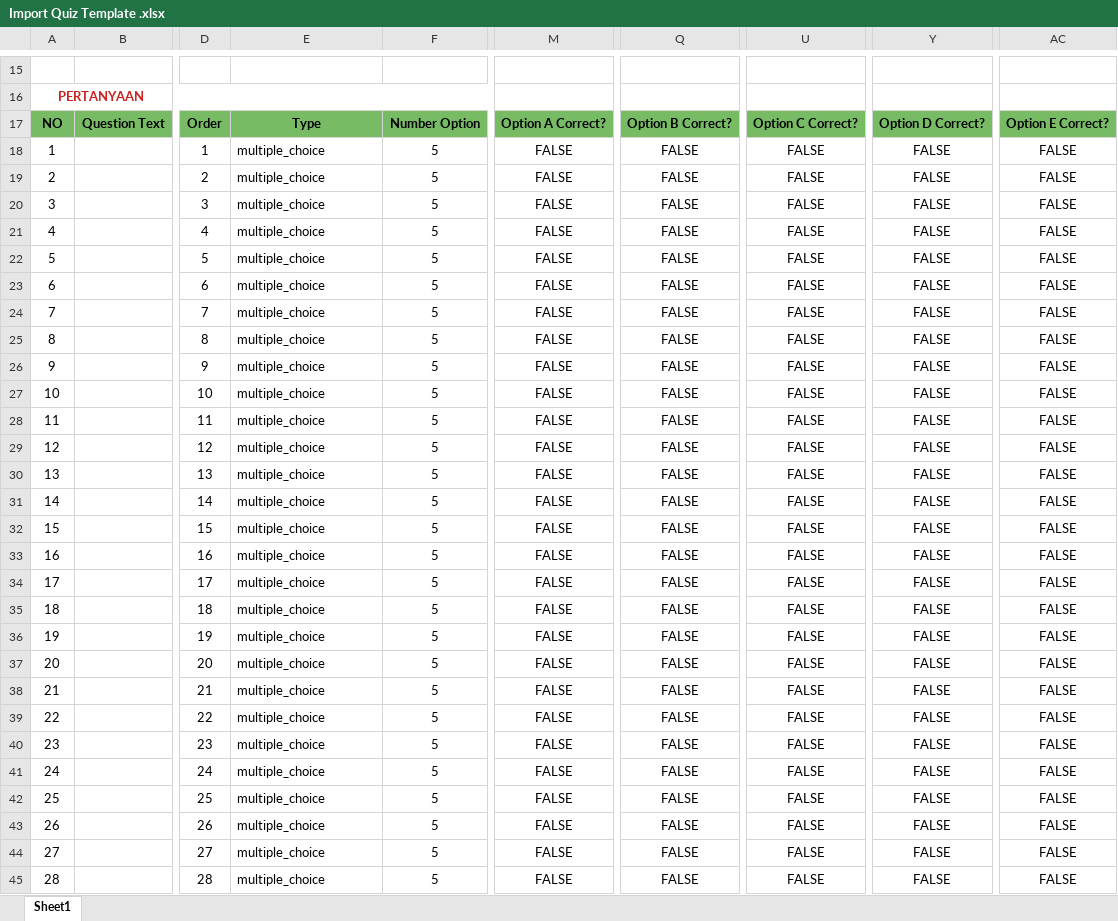
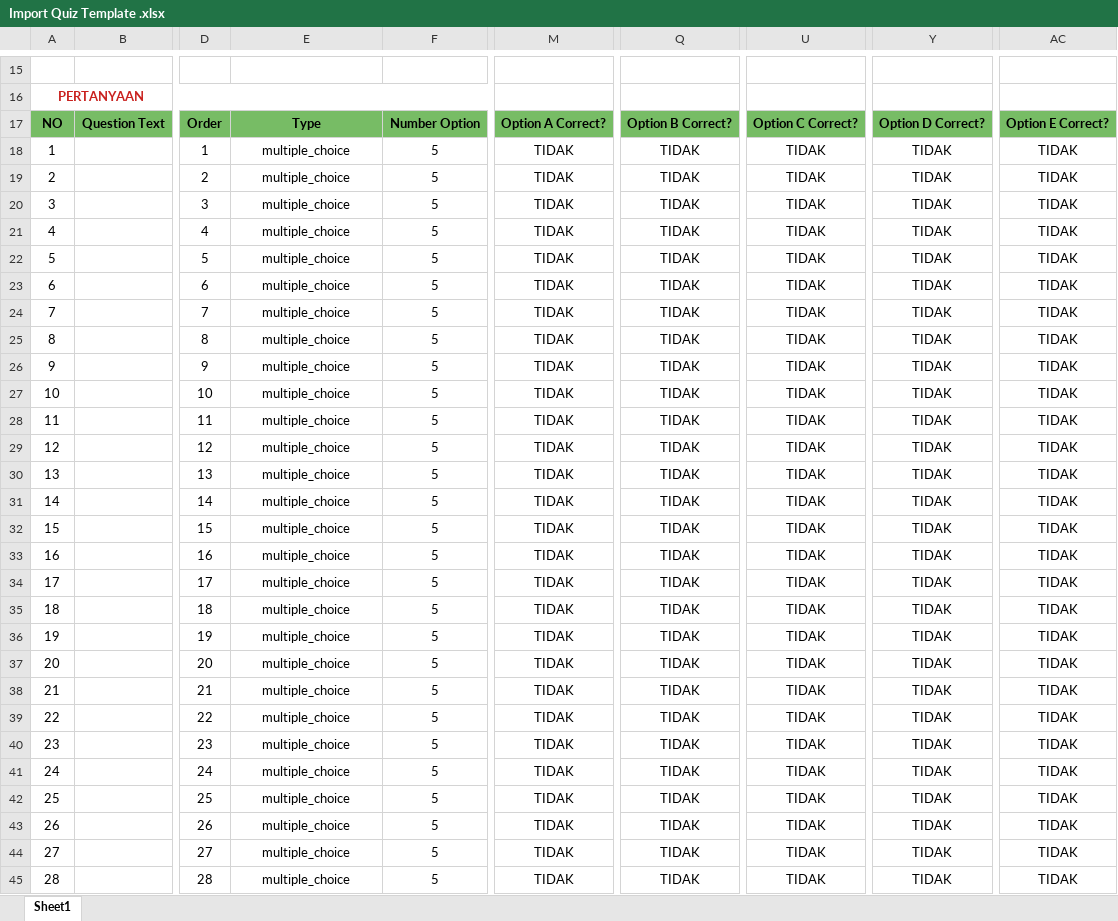
Before and after one commit to bachtiarpanjaitan/missfit-backend, an Excel workbook: Import Quiz Template .xlsx, sheet Sheet1, drawn as a sheet; only a part is shown, gaps mark what is left out; values as stored, in another font and other column widths than the file's, no borders; the diff covers the shown part only; the diff names each change by its address in the sheet, - before the commit and + after, or states it on an @@ line.

Commit message:
(fix) Perbaikan Template Import

```diff
--- a/Import Quiz Template .xlsx (sheet Sheet1)
+++ b/Import Quiz Template .xlsx (sheet Sheet1)
-E18:E45 alignment: left
+E18:E45 alignment: center
-M18:M45: FALSE
+M18:M45: TIDAK
-Q18:Q45: FALSE
+Q18:Q45: TIDAK
-U18:U45: FALSE
+U18:U45: TIDAK
-Y18:Y45: FALSE
+Y18:Y45: TIDAK
-AC18:AC45: FALSE
+AC18:AC45: TIDAK
```
Also changed, not shown: 10 edited cells and cell formats elsewhere in this sheet, 1 other file.
